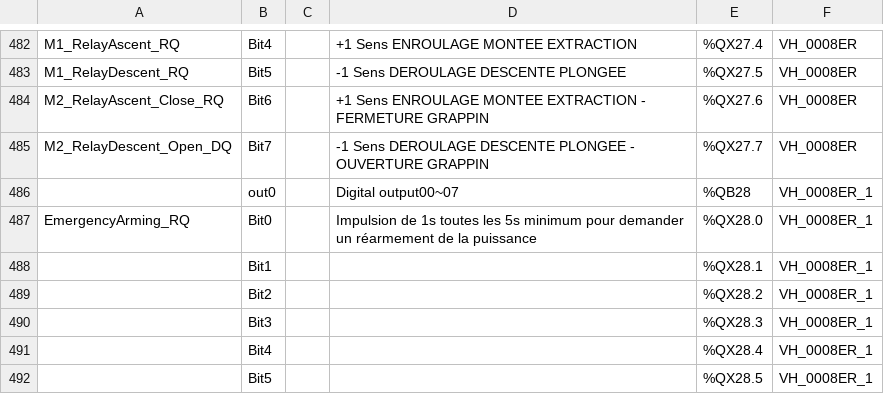
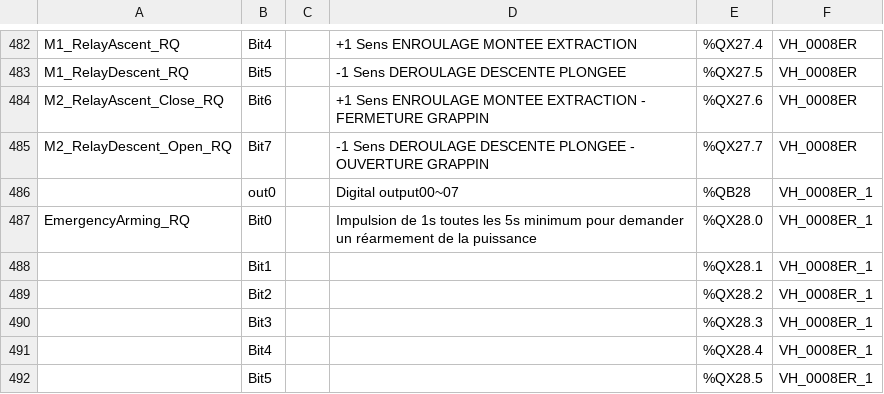
Before and after one commit to MatGros/2026_Projet_YGO_ExcavatriceDragage, a CSV file: TOOLS/AGENT_WORKFLOW/config/Device_IO_20260917.csv, drawn as a sheet; only a part is shown, gaps mark what is left out.

```diff
--- a/TOOLS/AGENT_WORKFLOW/config/Device_IO_20260917.csv
+++ b/TOOLS/AGENT_WORKFLOW/config/Device_IO_20260917.csv
@@ -484,3 +484,3 @@ M1_RelayDescent_RQ;Bit5;;-1 Sens DEROULAGE DESCENTE PLONGEE;%QX27.5;VH_0008ER
 M2_RelayAscent_Close_RQ;Bit6;;+1 Sens ENROULAGE MONTEE EXTRACTION - FERMETURE GRAPPIN;%QX27.6;VH_0008ER
-M2_RelayDescent_Open_DQ;Bit7;;-1 Sens DEROULAGE DESCENTE PLONGEE - OUVERTURE GRAPPIN;%QX27.7;VH_0008ER
+M2_RelayDescent_Open_RQ;Bit7;;-1 Sens DEROULAGE DESCENTE PLONGEE - OUVERTURE GRAPPIN;%QX27.7;VH_0008ER
 ;out0;;Digital output00~07;%QB28;VH_0008ER_1
```
Also changed, not shown: 29 other files.
